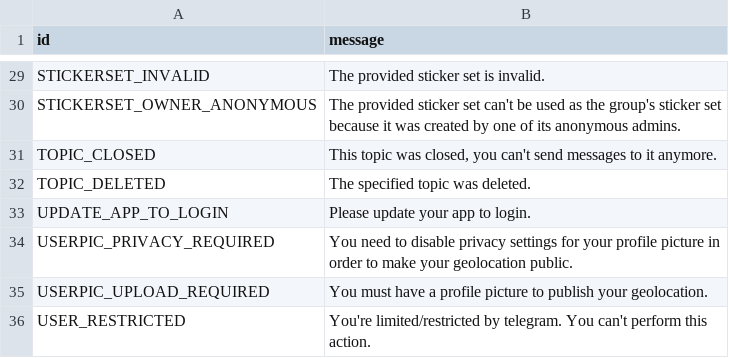
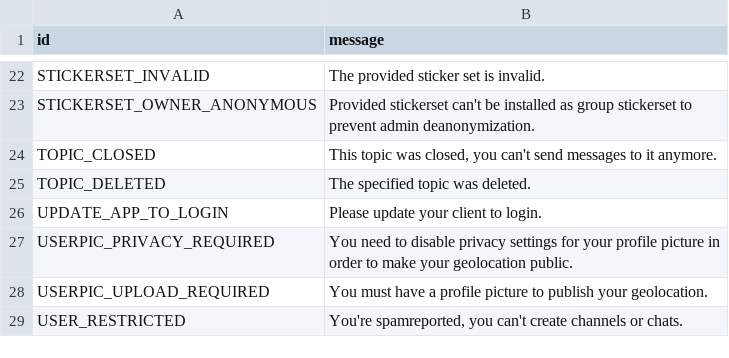
Before and after one commit to SychO3/pyrogram, a TSV file: compiler/errors/source/406_NOT_ACCEPTABLE.tsv, drawn as a sheet; only a part is shown, gaps mark what is left out; addresses are those after the commit; the diff covers the shown part only; the diff names each change by its address in the sheet, - before the commit and + after, or states it on an @@ line.

Commit message:
Update error messages in TSV files for clarity and consistency

```diff
--- a/compiler/errors/source/406_NOT_ACCEPTABLE.tsv
+++ b/compiler/errors/source/406_NOT_ACCEPTABLE.tsv
-B23 (message): The provided sticker set can't be used as the group's sticker set because it was created by one of its anonymous admins.
+B23 (message): Provided stickerset can't be installed as group stickerset to prevent admin deanonymization.
-B26 (message): Please update your app to login.
+B26 (message): Please update your client to login.
-B29 (message): You're limited/restricted by telegram. You can't perform this action.
+B29 (message): You're spamreported, you can't create channels or chats.
```
Also changed, not shown: 1 added row, 8 removed rows and 10 edited cells elsewhere in this file, 5 other files.
